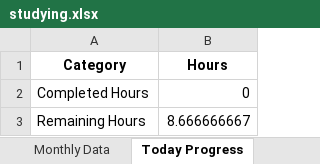
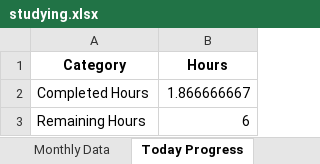
Before and after one commit to brimell/studying, an Excel workbook: studying.xlsx, sheet Today Progress, drawn as a sheet; values as stored, in another font and other column widths than the file's, no borders; charts and pictures not drawn; the diff names each change by its address in the sheet, - before the commit and + after, or states it on an @@ line.

```diff
--- a/studying.xlsx (sheet Today Progress)
+++ b/studying.xlsx (sheet Today Progress)
-B2 (Hours): 0
+B2 (Hours): 1.866666667
-B3 (Hours): 8.666666667
+B3 (Hours): 6
```
Also changed, not shown: sheet Monthly Data, charts or pictures, 2 other files.
